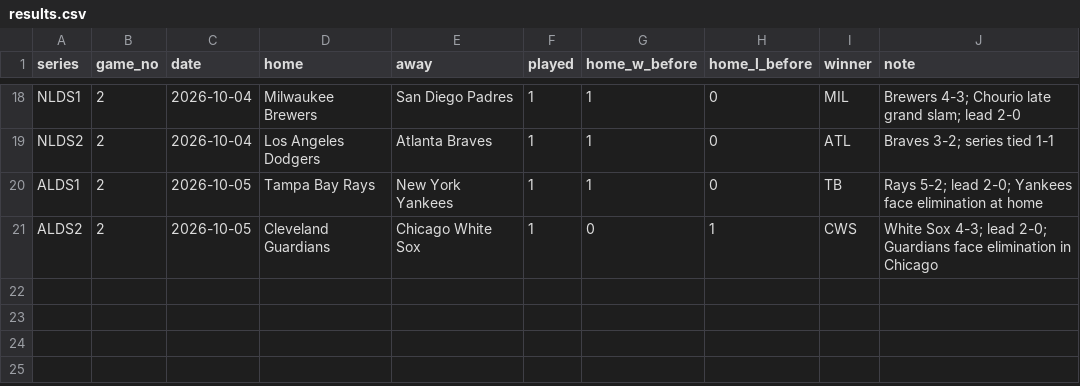
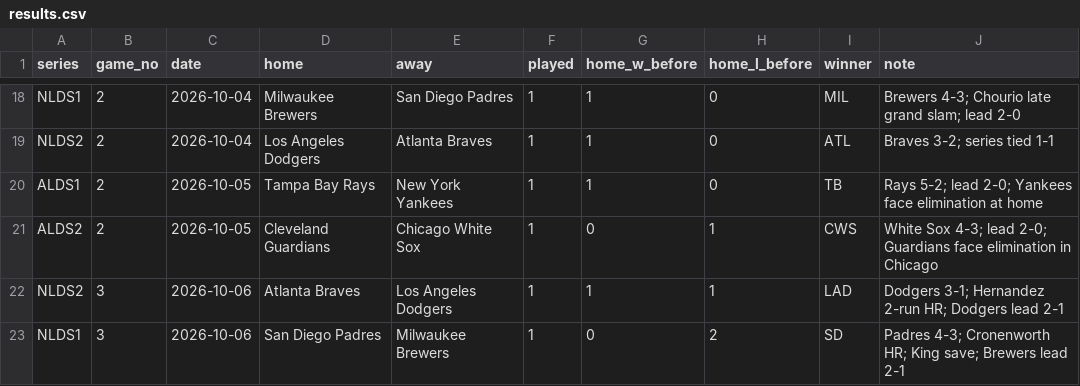
Before and after one commit to schwartzmichael36-create/pricing-october, a CSV file: data/results.csv, drawn as a sheet; only a part is shown, gaps mark what is left out; the diff names each change by its address in the sheet, - before the commit and + after, or states it on an @@ line.

```diff
--- a/data/results.csv
+++ b/data/results.csv
+row 22: NLDS2 | 3 | 2026-10-06 | Atlanta Braves | Los Angeles Dodgers | 1 | 1 | 1 | LAD | Dodgers 3-1; Hernandez 2-run HR; Dodgers lead 2-1
+row 23: NLDS1 | 3 | 2026-10-06 | San Diego Padres | Milwaukee Brewers | 1 | 0 | 2 | SD | Padres 4-3; Cronenworth HR; King save; Brewers lead 2-1
```
